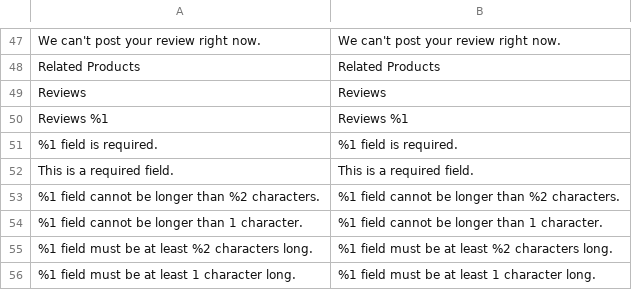
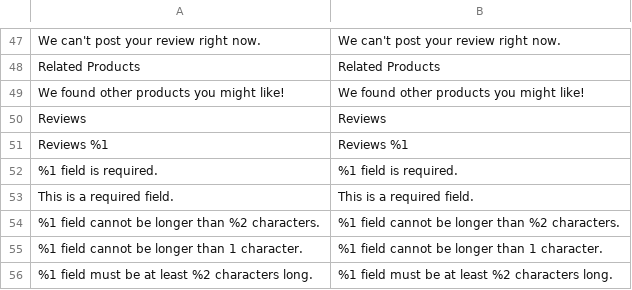
Before and after one commit to secomm-dev/slaunchpad, a CSV file: app/design/frontend/Secomm/launchpad/i18n/en_US.csv, drawn as a sheet; only a part is shown, gaps mark what is left out; the shorter side is filled out with more unchanged rows; the diff names each change by its address in the sheet, - before the commit and + after, or states it on an @@ line.

```diff
--- a/app/design/frontend/Secomm/launchpad/i18n/en_US.csv
+++ b/app/design/frontend/Secomm/launchpad/i18n/en_US.csv
+row 49: We found other products you might like! | We found other products you might like!
```
Also changed, not shown: .ai/templates/estimation-tracking.csv, app/design/frontend/Secomm/launchpad/i18n/vi_VN.csv, 5 other files.
